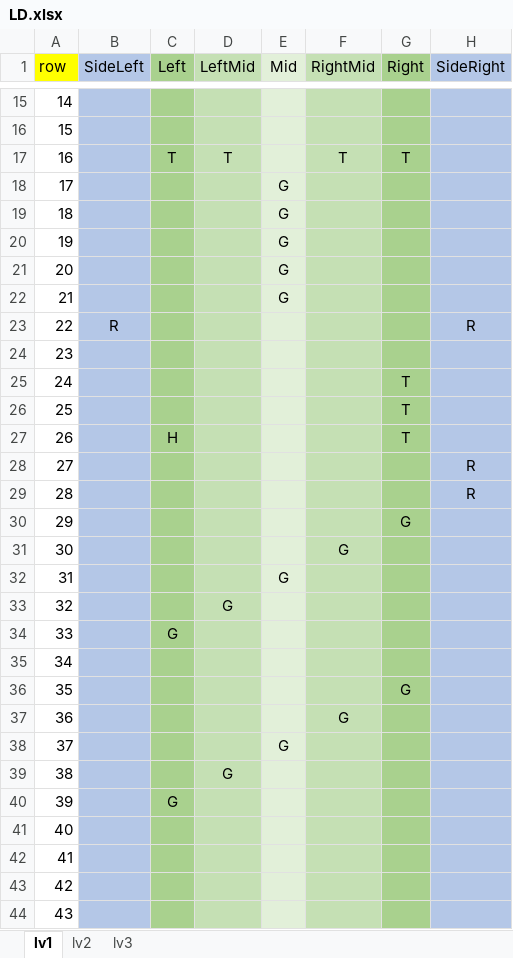
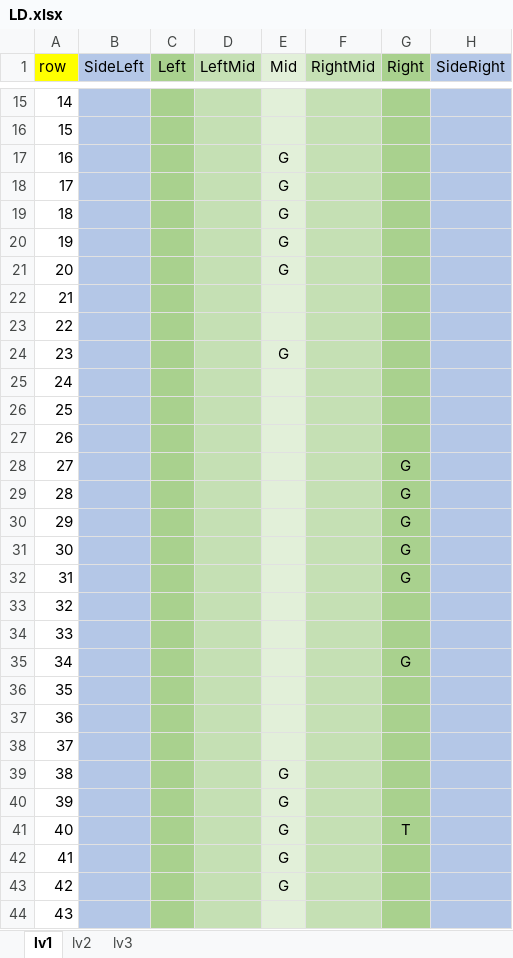
Before and after one commit to Lhr-David/My-Games, an Excel workbook: TankRunner/Assets/Resources/LD.xlsx, sheet lv1, drawn as a sheet; only a part is shown, gaps mark what is left out; values as stored, in another font and other column widths than the file's, no borders; the diff covers the shown part only; the diff names each change by its address in the sheet, - before the commit and + after, or states it on an @@ line.

```diff
--- a/TankRunner/Assets/Resources/LD.xlsx (sheet lv1)
+++ b/TankRunner/Assets/Resources/LD.xlsx (sheet lv1)
-C17 (Left): T
+C17 (Left): (empty)
-D17 (LeftMid): T
+D17 (LeftMid): (empty)
-E17 (Mid): (empty)
+E17 (Mid): G
-F17 (RightMid): T
+F17 (RightMid): (empty)
-G17 (Right): T
+G17 (Right): (empty)
-E22 (Mid): G
+E22 (Mid): (empty)
-B23 (SideLeft): R
+B23 (SideLeft): (empty)
-H23 (SideRight): R
+H23 (SideRight): (empty)
-E24 (Mid): (empty)
+E24 (Mid): G
-G25:G27 (Right): T
+G25:G27 (Right): (empty)
-C27 (Left): H
+C27 (Left): (empty)
-G28:G29 (Right): (empty)
+G28:G29 (Right): G
-H28:H29 (SideRight): R
+H28:H29 (SideRight): (empty)
-F31 (RightMid): G
+F31 (RightMid): (empty)
-G31:G32 (Right): (empty)
+G31:G32 (Right): G
-E32 (Mid): G
+E32 (Mid): (empty)
-D33 (LeftMid): G
+D33 (LeftMid): (empty)
-C34 (Left): G
+C34 (Left): (empty)
-G35 (Right): (empty)
+G35 (Right): G
-G36 (Right): G
+G36 (Right): (empty)
-F37 (RightMid): G
+F37 (RightMid): (empty)
-E38 (Mid): G
+E38 (Mid): (empty)
-D39 (LeftMid): G
+D39 (LeftMid): (empty)
-E39:E43 (Mid): (empty)
+E39:E43 (Mid): G
-C40 (Left): G
+C40 (Left): (empty)
-G41 (Right): (empty)
+G41 (Right): T
```
Also changed, not shown: 10 added rows, 10 removed rows and 114 edited cells elsewhere in this sheet, sheet lv2, sheet lv3, 6 other files.
